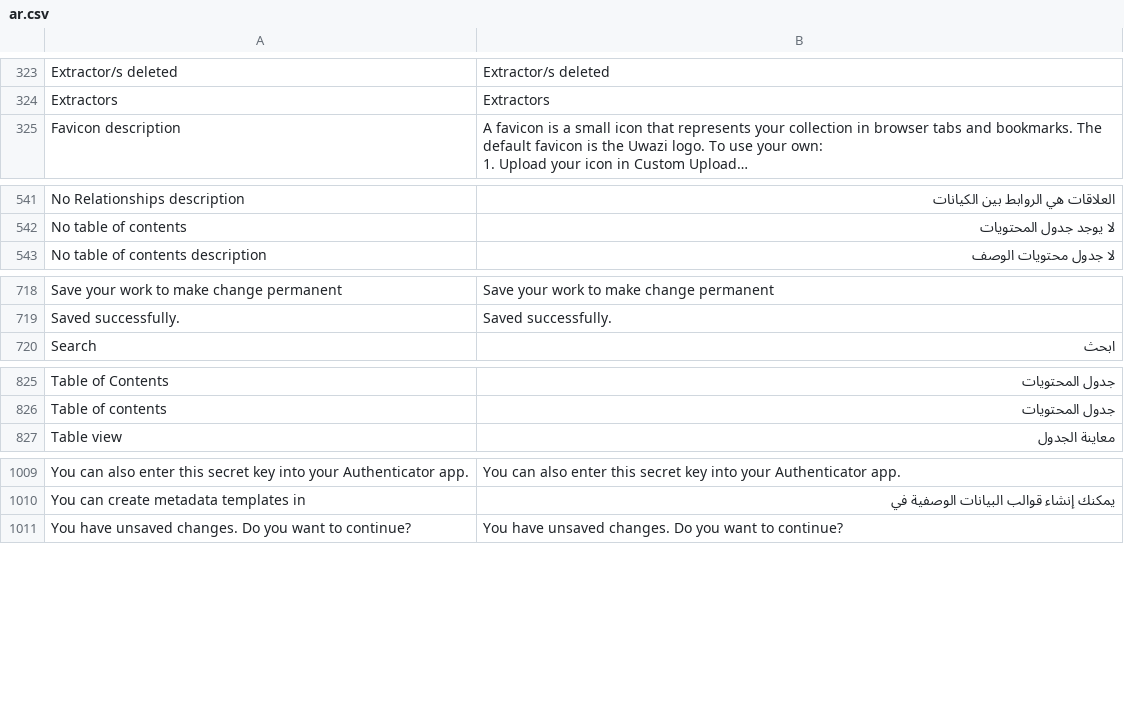
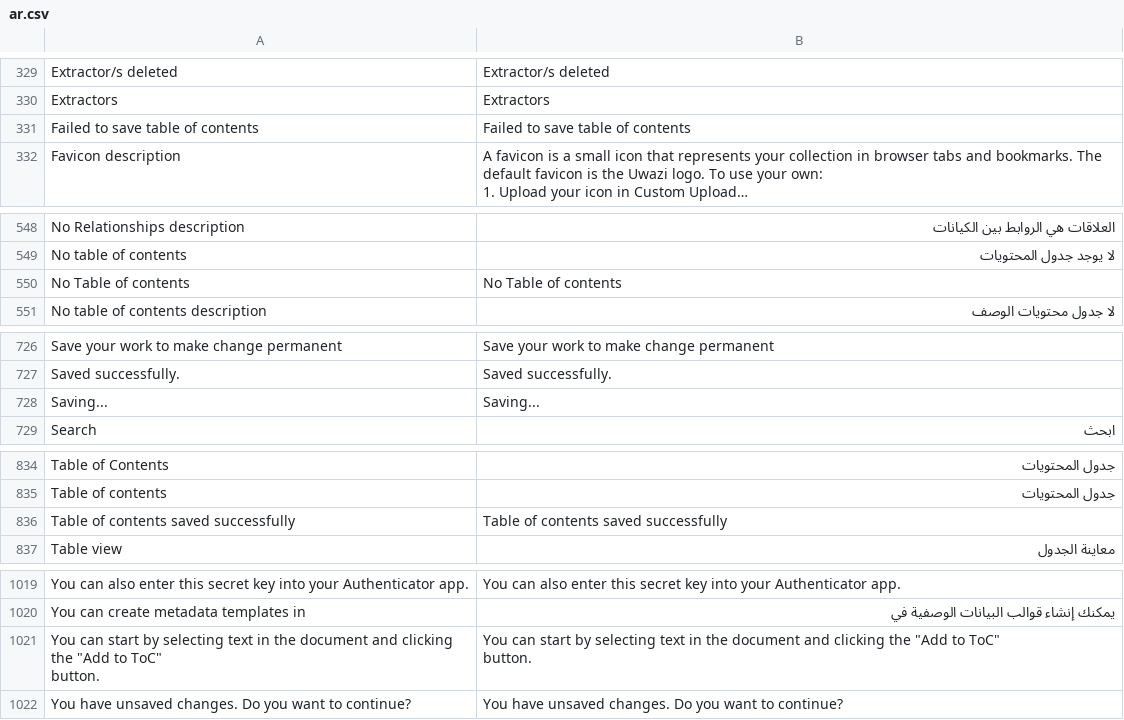
Before and after one commit to huridocs/uwazi, a CSV file: contents/ui-translations/ar.csv, drawn as a sheet; only a part is shown, gaps mark what is left out; long unchanged cells end in …; ↵ is a line break in a cell; the diff covers the shown part only; the diff names each change by its address in the sheet, - before the commit and + after, or states it on an @@ line.

```diff
--- a/contents/ui-translations/ar.csv
+++ b/contents/ui-translations/ar.csv
+row 331: Failed to save table of contents | Failed to save table of contents
+row 550: No Table of contents | No Table of contents
+row 728: Saving... | Saving...
+row 836: Table of contents saved successfully | Table of contents saved successfully
+row 1021: You can start by selecting text in the document and clicking the "Add to ToC" ↵ button. | You can start by selecting text in the document and clicking the "Add to ToC" ↵ button.
```
Also changed, not shown: 6 added rows elsewhere in this file, contents/ui-translations/el.csv, contents/ui-translations/en.csv, 26 other files.
